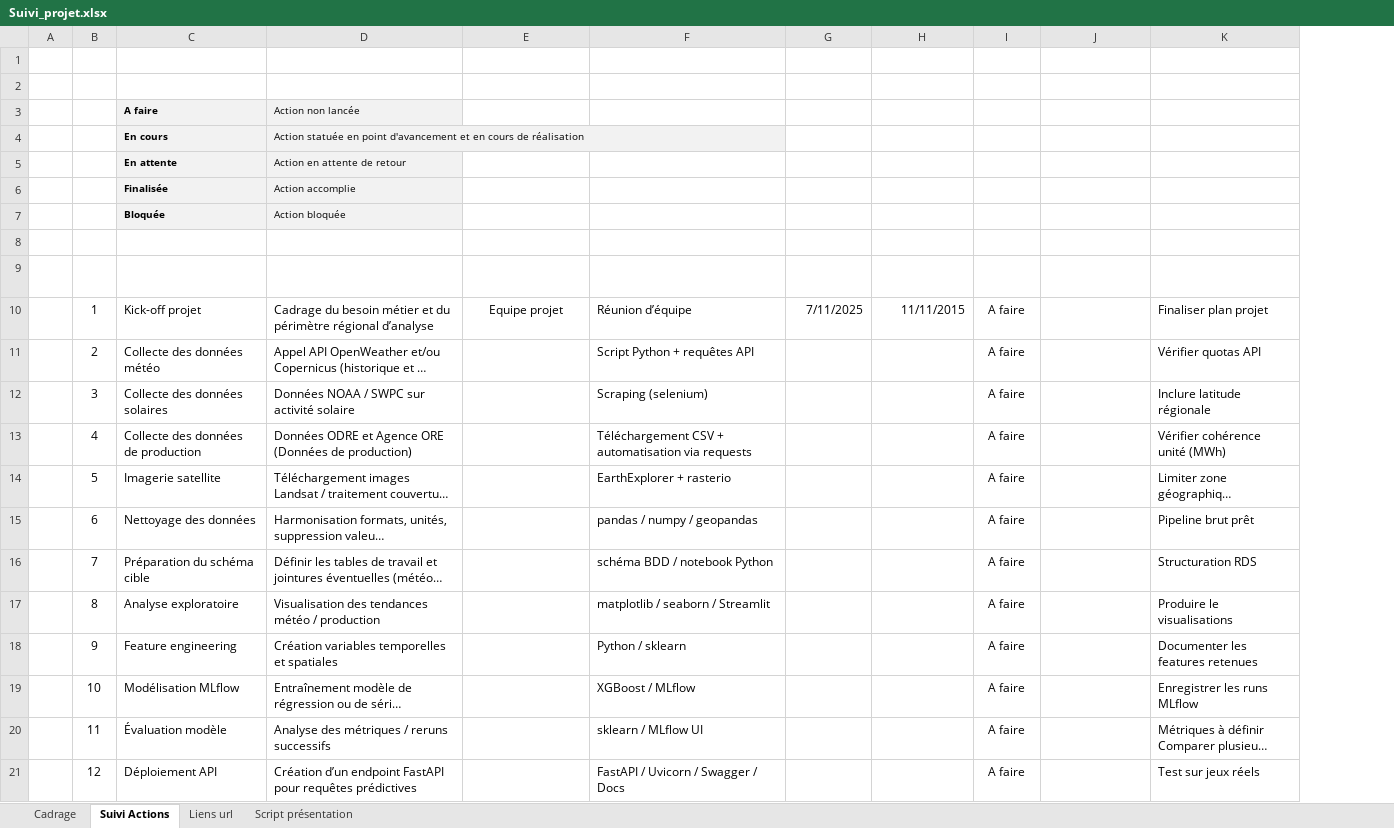
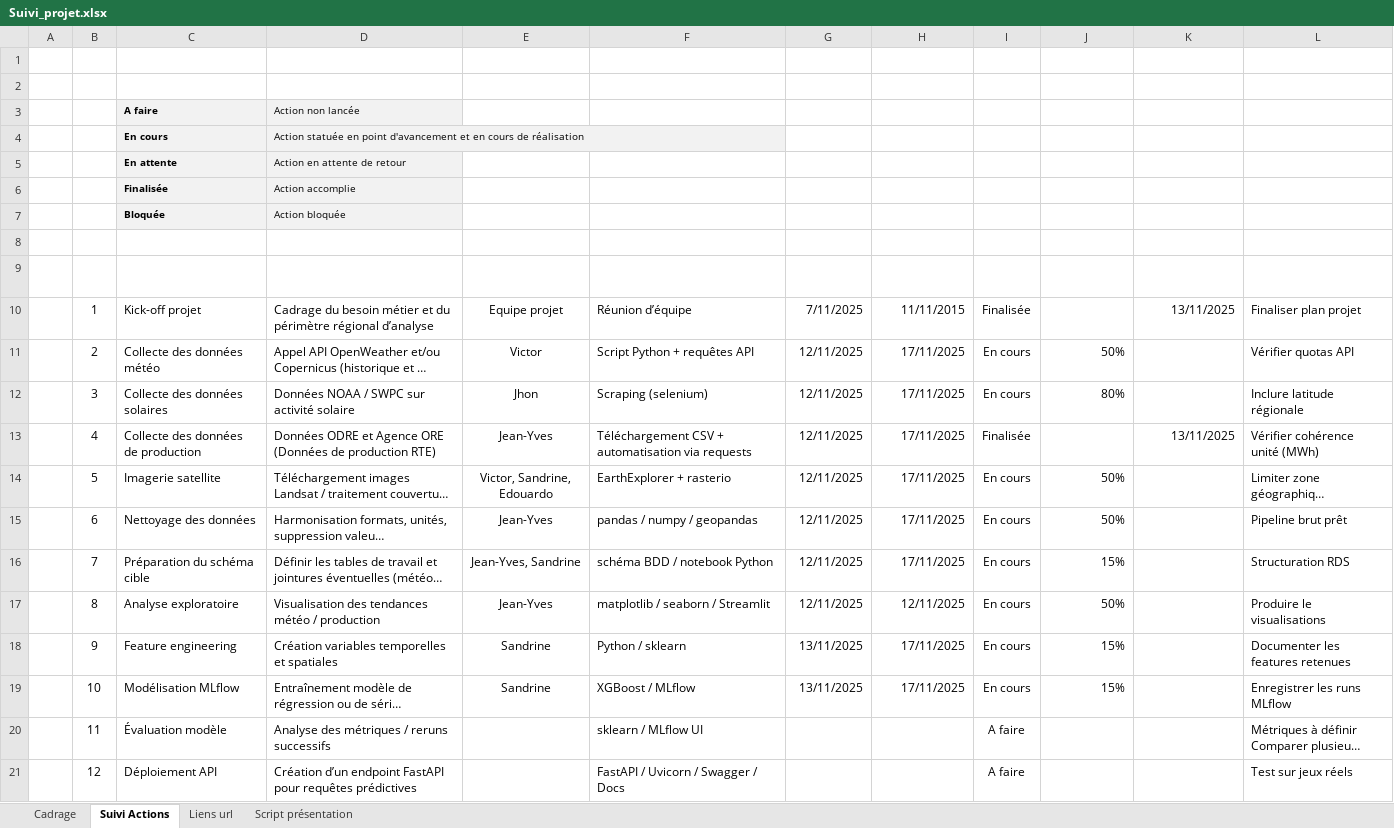
Before and after one commit to Sheikoh/REnergies_efficiency_prediction, an Excel workbook: management/Suivi_projet.xlsx, sheet Suivi Actions, drawn as a sheet; only a part is shown; long unchanged cells end in …; values as stored, in another font and other column widths than the file's, no borders; conditional formats and table styles not drawn; addresses are those after the commit; the diff names each change by its address in the sheet, - before the commit and + after, or states it on an @@ line.

Commit message:
Mise à jour

```diff
--- a/management/Suivi_projet.xlsx (sheet Suivi Actions)
+++ b/management/Suivi_projet.xlsx (sheet Suivi Actions)
+column J, rows 9-19: Avancement |  | 50% | 80% |  | 50% | 50% | 15% | 50% | 15% | 15%
-I10: A faire
+I10: Finalisée
-K10: (empty)
+K10: 13/11/2025
-E11: (empty)
+E11: Victor
-G11:G17: (empty)
+G11:G17: 12/11/2025
-H11:H16: (empty)
+H11:H16: 17/11/2025
-I11:I12: A faire
+I11:I12: En cours
-E12: (empty)
+E12: Jhon
-D13: …(Données de production)
+D13: …(Données de production RTE)
-E13: (empty)
+E13: Jean-Yves
-I13: A faire
+I13: Finalisée
-K13: (empty)
+K13: 13/11/2025
-E14: (empty)
+E14: Victor, Sandrine, Edouardo
-I14:I19: A faire
+I14:I19: En cours
-E15: (empty)
+E15: Jean-Yves
-E16: (empty)
+E16: Jean-Yves, Sandrine
-E17: (empty)
+E17: Jean-Yves
-H17: (empty)
+H17: 12/11/2025
-E18:E19: (empty)
+E18:E19: Sandrine
-G18:G19: (empty)
+G18:G19: 13/11/2025
-H18:H19: (empty)
+H18:H19: 17/11/2025
```
